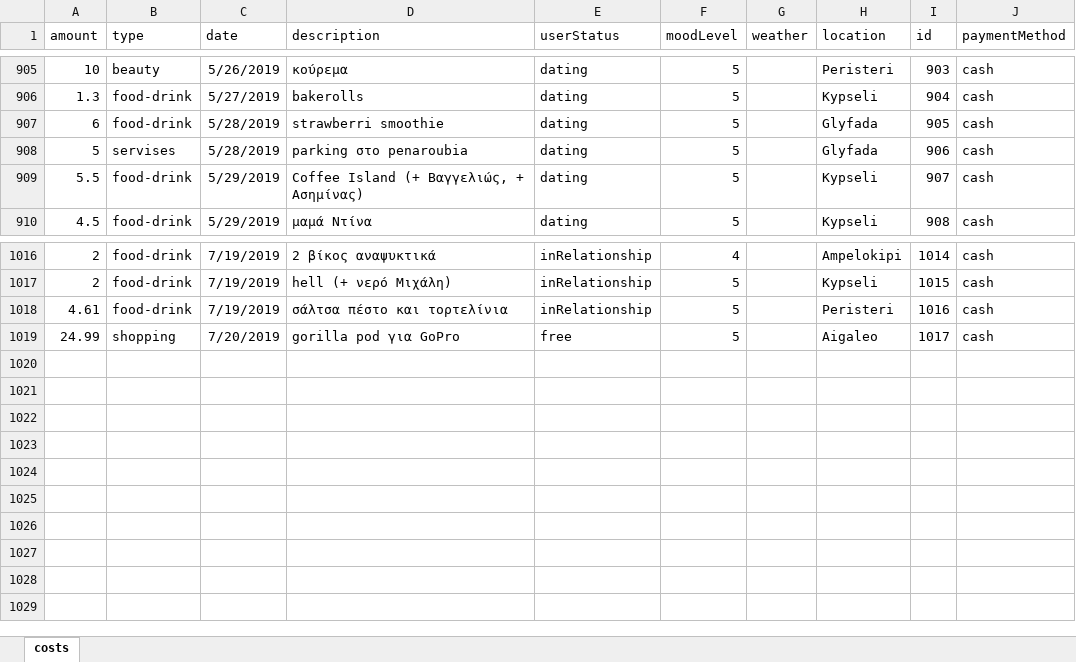
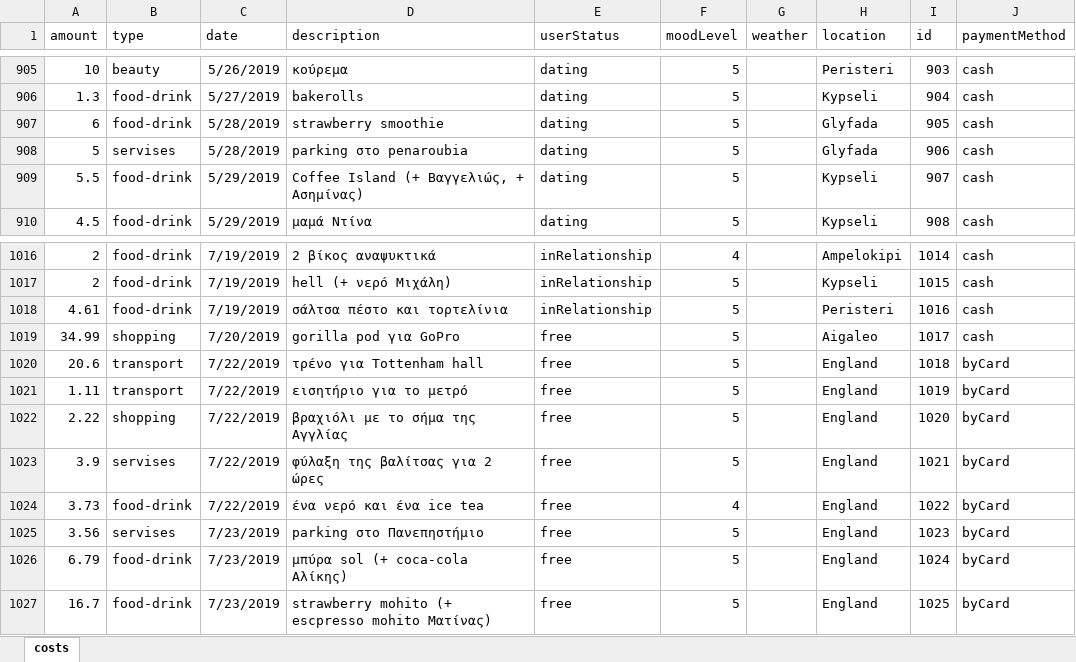
Before and after one commit to Blackpeak/Morgan, an Excel workbook: DataBase/Manos costs/costs.xlsx, sheet costs, drawn as a sheet; only a part is shown, gaps mark what is left out; values as stored, in another font and other column widths than the file's, no borders; table styles not drawn; the diff names each change by its address in the sheet, - before the commit and + after, or states it on an @@ line.

Commit message:
England expenses

```diff
--- a/DataBase/Manos costs/costs.xlsx (sheet costs)
+++ b/DataBase/Manos costs/costs.xlsx (sheet costs)
-D907 (description): strawberri smoothie
+D907 (description): strawberry smoothie
-A1019 (amount): 24.99
+A1019 (amount): 34.99
+row 1020: 20.6 | transport | 7/22/2019 | τρένο για Tottenham hall | free | 5 |  | England | 1018 | byCard
+row 1021: 1.11 | transport | 7/22/2019 | εισητήριο για το μετρό | free | 5 |  | England | 1019 | byCard
+row 1022: 2.22 | shopping | 7/22/2019 | βραχιόλι με το σήμα της Αγγλίας | free | 5 |  | England | 1020 | byCard
+row 1023: 3.9 | servises | 7/22/2019 | φύλαξη της βαλίτσας για 2 ώρες | free | 5 |  | England | 1021 | byCard
+row 1024: 3.73 | food-drink | 7/22/2019 | ένα νερό και ένα ice tea | free | 4 |  | England | 1022 | byCard
+row 1025: 3.56 | servises | 7/23/2019 | parking στο Πανεπηστήμιο | free | 5 |  | England | 1023 | byCard
+row 1026: 6.79 | food-drink | 7/23/2019 | μπύρα sol (+ coca-cola Αλίκης) | free | 5 |  | England | 1024 | byCard
+row 1027: 16.7 | food-drink | 7/23/2019 | strawberry mohito (+ escpresso mohito Ματίνας) | free | 5 |  | England | 1025 | byCard
```
